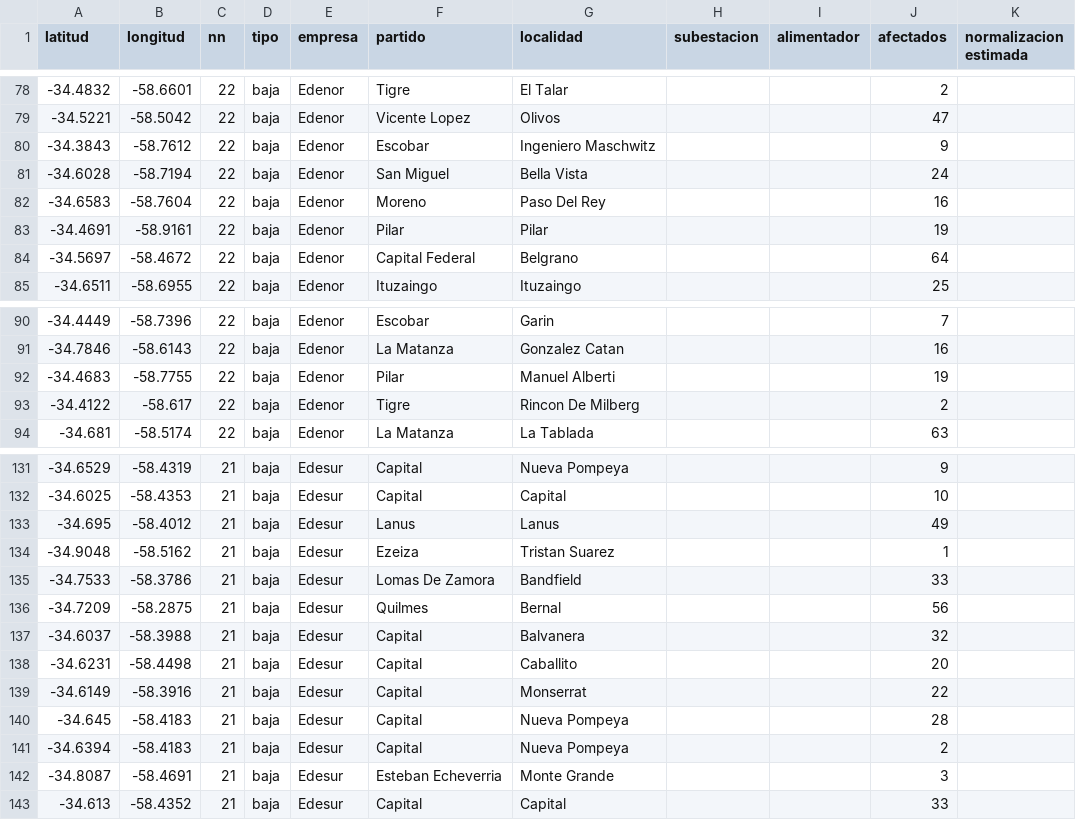
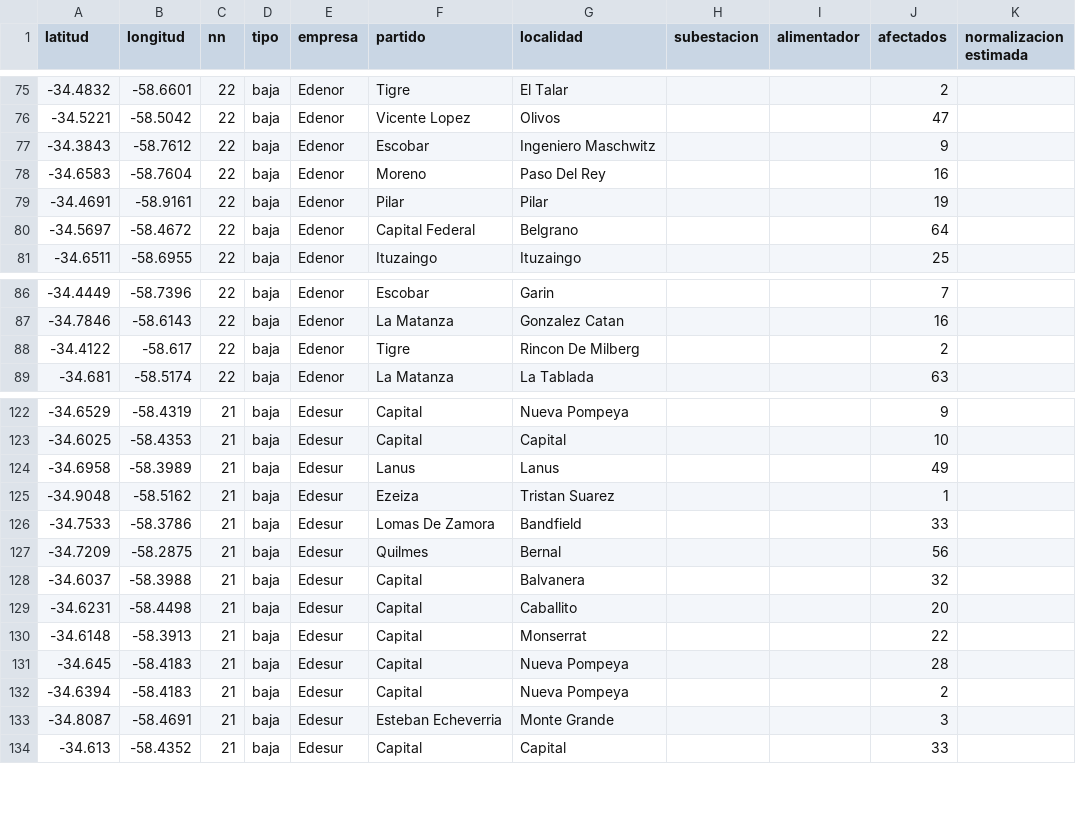
Before and after one commit to OpenDataCordoba/cortes_enre, a CSV file: cortes_enre.csv, drawn as a sheet; only a part is shown, gaps mark what is left out; the diff covers the shown part only.

```diff
--- a/cortes_enre.csv
+++ b/cortes_enre.csv
@@ -80,3 +77,2 @@ latitud,longitud,nn,tipo,empresa,partido,localidad,subestacion,alimentador,afect
 -34.3843,-58.7612,22,baja,Edenor,Escobar,Ingeniero Maschwitz,,,9,
--34.6028,-58.7194,22,baja,Edenor,San Miguel,Bella Vista,,,24,
 -34.6583,-58.7604,22,baja,Edenor,Moreno,Paso Del Rey,,,16,
@@ -91,3 +87,2 @@ latitud,longitud,nn,tipo,empresa,partido,localidad,subestacion,alimentador,afect
 -34.7846,-58.6143,22,baja,Edenor,La Matanza,Gonzalez Catan,,,16,
--34.4683,-58.7755,22,baja,Edenor,Pilar,Manuel Alberti,,,19,
 -34.4122,-58.617,22,baja,Edenor,Tigre,Rincon De Milberg,,,2,
@@ -132,3 +123,3 @@ latitud,longitud,nn,tipo,empresa,partido,localidad,subestacion,alimentador,afect
 -34.6025,-58.4353,21,baja,Edesur,Capital,Capital,,,10,
--34.695,-58.4012,21,baja,Edesur,Lanus,Lanus,,,49,
+-34.6958,-58.3989,21,baja,Edesur,Lanus,Lanus,,,49,
 -34.9048,-58.5162,21,baja,Edesur,Ezeiza,Tristan Suarez,,,1,
@@ -138,3 +129,3 @@ latitud,longitud,nn,tipo,empresa,partido,localidad,subestacion,alimentador,afect
 -34.6231,-58.4498,21,baja,Edesur,Capital,Caballito,,,20,
--34.6149,-58.3916,21,baja,Edesur,Capital,Monserrat,,,22,
+-34.6148,-58.3913,21,baja,Edesur,Capital,Monserrat,,,22,
 -34.645,-58.4183,21,baja,Edesur,Capital,Nueva Pompeya,,,28,
```
Also changed, not shown: 5 added rows, 9 removed rows and 5 edited cells elsewhere in this file.
